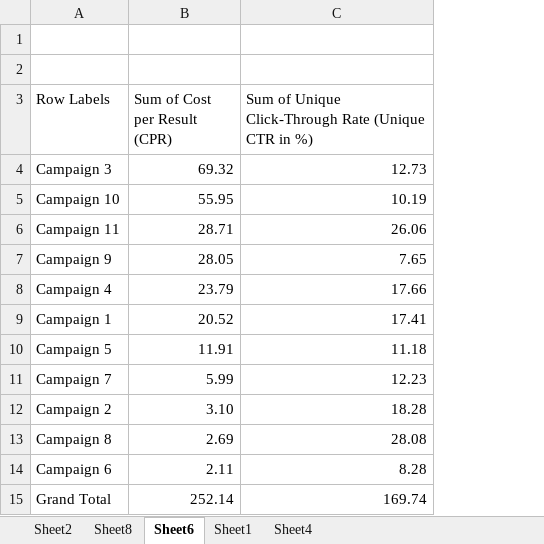
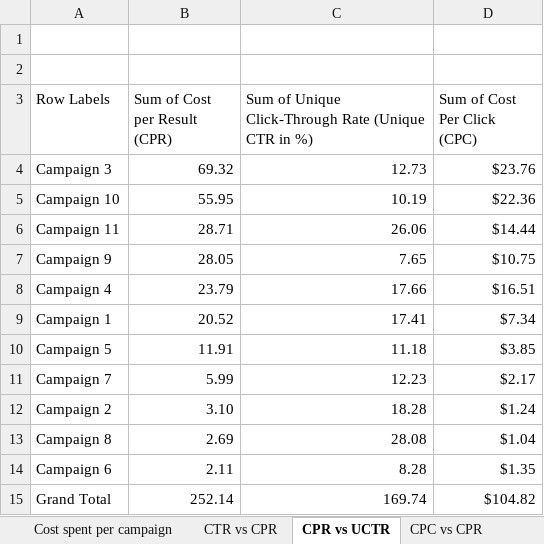
Before and after one commit to raja978-spec/Excelerate_DA_Internship, an Excel workbook: Marketing Team Data(result) (Recovered).xlsx, sheet CPR vs UCTR, drawn as a sheet; values as stored, in another font and other column widths than the file's, no borders; charts and pictures not drawn; the diff names each change by its address in the sheet, - before the commit and + after, or states it on an @@ line.

Commit message:
Final analysis for Campaign Performance Analysis: Identifying High-Cost, Low-Engagement Campaigns for Optimization

```diff
--- a/Marketing Team Data(result) (Recovered).xlsx (sheet CPR vs UCTR)
+++ b/Marketing Team Data(result) (Recovered).xlsx (sheet CPR vs UCTR)
-sheet tab: Sheet2
+sheet tab: Cost spent per campaign
-sheet tab: Sheet8
+sheet tab: CTR vs CPR
-sheet tab: Sheet6
+sheet tab: CPR vs UCTR
+sheet tab: CPC vs CPR
+column D (Sum of Cost Per Click (CPC)), rows 4-15: $23.76 | $22.36 | $14.44 | $10.75 | $16.51 | $7.34 | $3.85 | $2.17 | $1.24 | $1.04 | $1.35 | $104.82
```
Also changed, not shown: sheet Sheet4, sheet Cost spent per campaign, other sheet tabs, charts or pictures, 2 other files.
